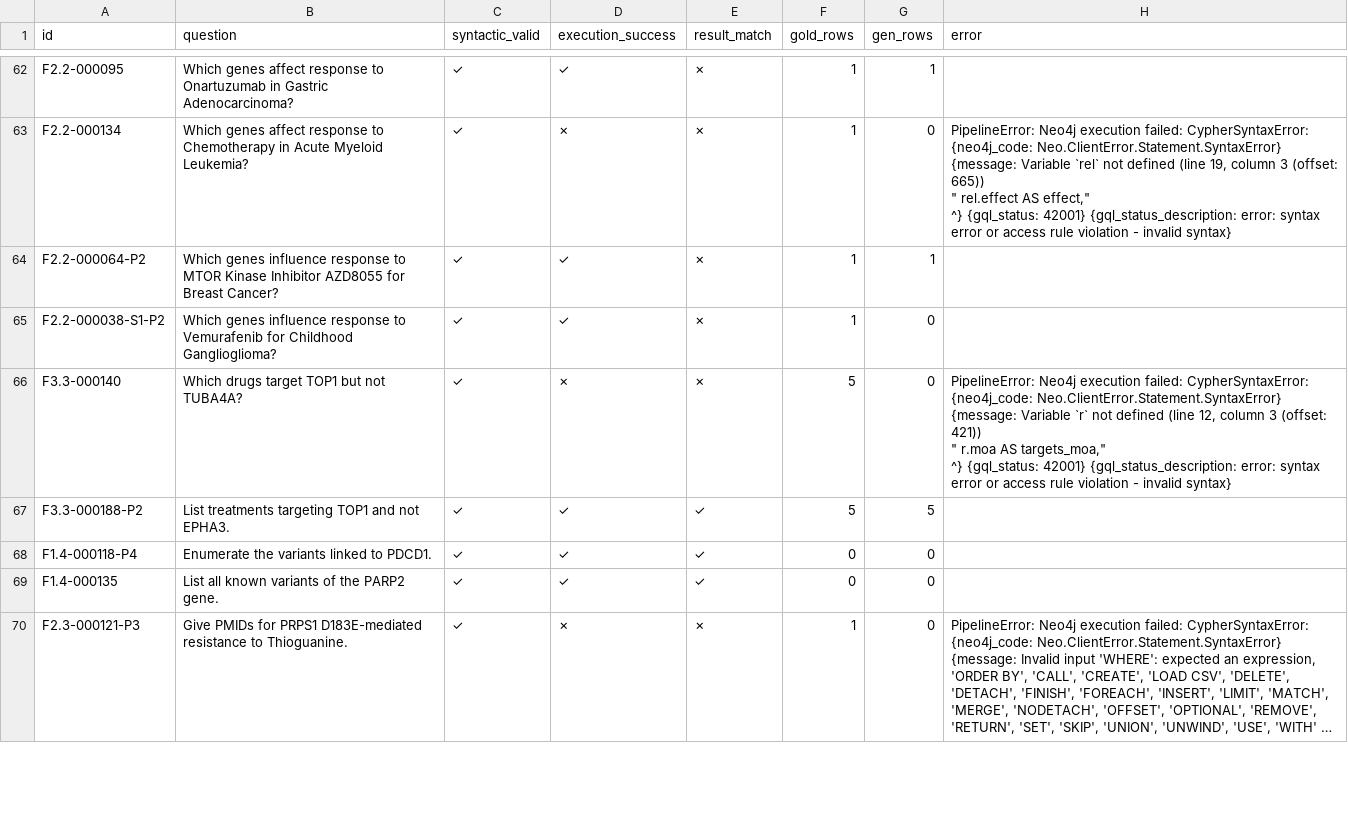
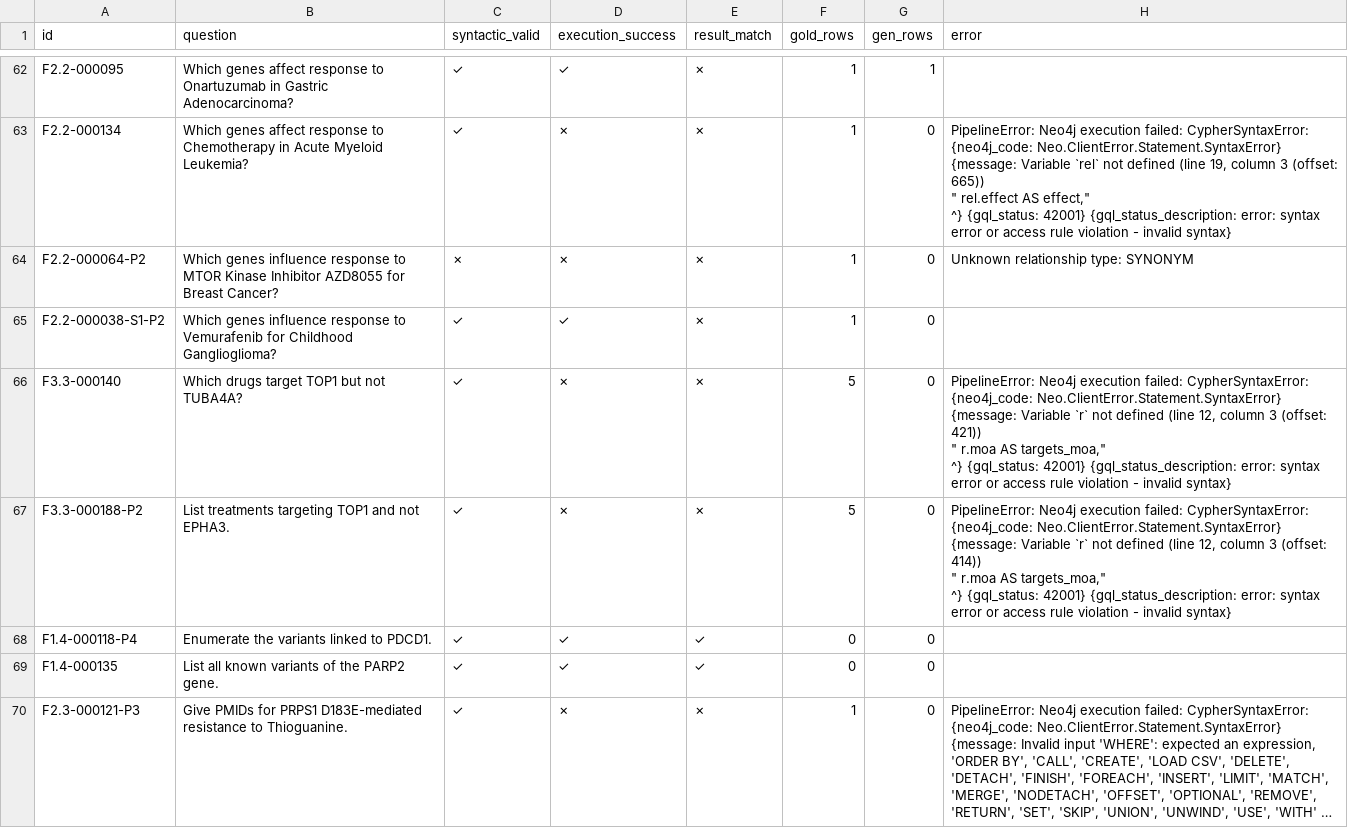
Before and after one commit to ib565/OncoGraph-Engine, a CSV file: finetuning/evaluation/results/gemini-2.0-flash_summary.csv, drawn as a sheet; only a part is shown, gaps mark what is left out; long unchanged cells end in …; the diff covers the shown part only.

Commit message:
Update evaluation results and summary for Gemini 2.0 Flash model

```diff
--- a/finetuning/evaluation/results/gemini-2.0-flash_summary.csv
+++ b/finetuning/evaluation/results/gemini-2.0-flash_summary.csv
@@ -73,3 +71,3 @@ F2.2-000134,Which genes affect response to Chemotherapy in Acute Myeloid Leukemi
    ^} {gql_status: 42001} {gql_status_description: error: syntax error or access rule violation - invalid syntax}"
-F2.2-000064-P2,Which genes influence response to MTOR Kinase Inhibitor AZD8055 for Breast Cancer?,✓,✓,✗,1,1,
+F2.2-000064-P2,Which genes influence response to MTOR Kinase Inhibitor AZD8055 for Breast Cancer?,✗,✗,✗,1,0,Unknown relationship type: SYNONYM
 F2.2-000038-S1-P2,Which genes influence response to Vemurafenib for Childhood Ganglioglioma?,✓,✓,✗,1,0,
@@ -78,3 +76,5 @@ F3.3-000140,Which drugs target TOP1 but not TUBA4A?,✓,✗,✗,5,0,"PipelineErr
    ^} {gql_status: 42001} {gql_status_description: error: syntax error or access rule violation - invalid syntax}"
-F3.3-000188-P2,List treatments targeting TOP1 and not EPHA3.,✓,✓,✓,5,5,
+F3.3-000188-P2,List treatments targeting TOP1 and not EPHA3.,✓,✗,✗,5,0,"PipelineError: Neo4j execution failed: CypherSyntaxError: {neo4j_code: Neo.ClientError.Statement.SyntaxError} {message: Variable `r` not defined (line 12, column 3 (offset: 414))
+""  r.moa AS targets_moa,""
+   ^} {gql_status: 42001} {gql_status_description: error: syntax error or access rule violation - invalid syntax}"
 F1.4-000118-P4,Enumerate the variants linked to PDCD1.,✓,✓,✓,0,0,
```
Also changed, not shown: 35 edited cells elsewhere in this file, 4 other files.
